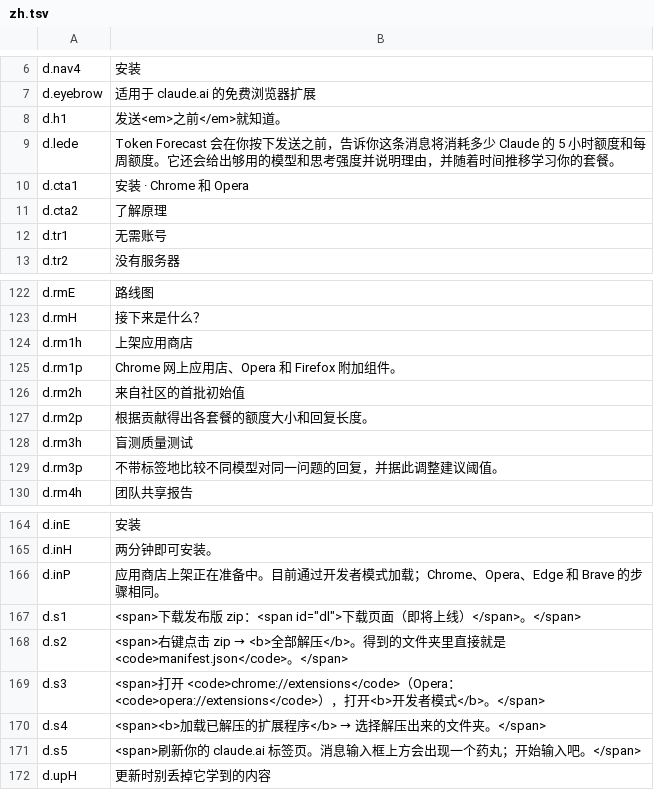
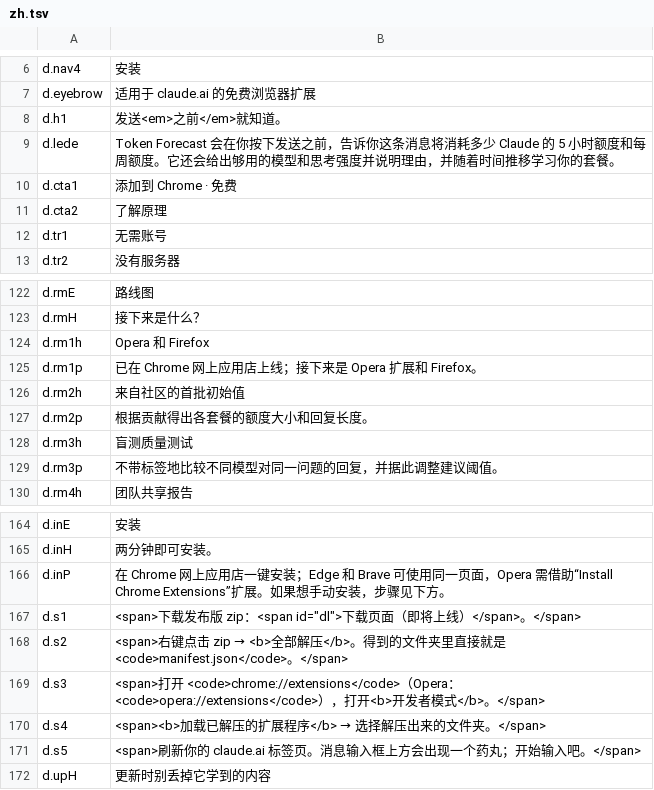
Before and after one commit to H-ENES1/ai-assistant-claude, a TSV file: tools/i18n/site/zh.tsv, drawn as a sheet; only a part is shown, gaps mark what is left out.

Commit message:
Chrome Web Store yayında: sitede (10 dil), README'lerde ve yapısal veride mağaza bağlantısı

```diff
--- a/tools/i18n/site/zh.tsv
+++ b/tools/i18n/site/zh.tsv
@@ -9,3 +9,3 @@ d.h1	发送<em>之前</em>就知道。
 d.lede	Token Forecast 会在你按下发送之前，告诉你这条消息将消耗多少 Claude 的 5 小时额度和每周额度。它还会给出够用的模型和思考强度并说明理由，并随着时间推移学习你的套餐。
-d.cta1	安装 · Chrome 和 Opera
+d.cta1	添加到 Chrome · 免费
 d.cta2	了解原理
@@ -123,4 +123,4 @@ d.rmE	路线图
 d.rmH	接下来是什么？
-d.rm1h	上架应用商店
-d.rm1p	Chrome 网上应用店、Opera 和 Firefox 附加组件。
+d.rm1h	Opera 和 Firefox
+d.rm1p	已在 Chrome 网上应用店上线；接下来是 Opera 扩展和 Firefox。
 d.rm2h	来自社区的首批初始值
@@ -165,3 +165,3 @@ d.inE	安装
 d.inH	两分钟即可安装。
-d.inP	应用商店上架正在准备中。目前通过开发者模式加载；Chrome、Opera、Edge 和 Brave 的步骤相同。
+d.inP	在 Chrome 网上应用店一键安装；Edge 和 Brave 可使用同一页面，Opera 需借助“Install Chrome Extensions”扩展。如果想手动安装，步骤见下方。
 d.s1	<span>下载发布版 zip：<span id="dl">下载页面（即将上线）</span>。</span>
```
Also changed, not shown: tools/i18n/site/fr.tsv, tools/i18n/site/it.tsv, 20 other files.
